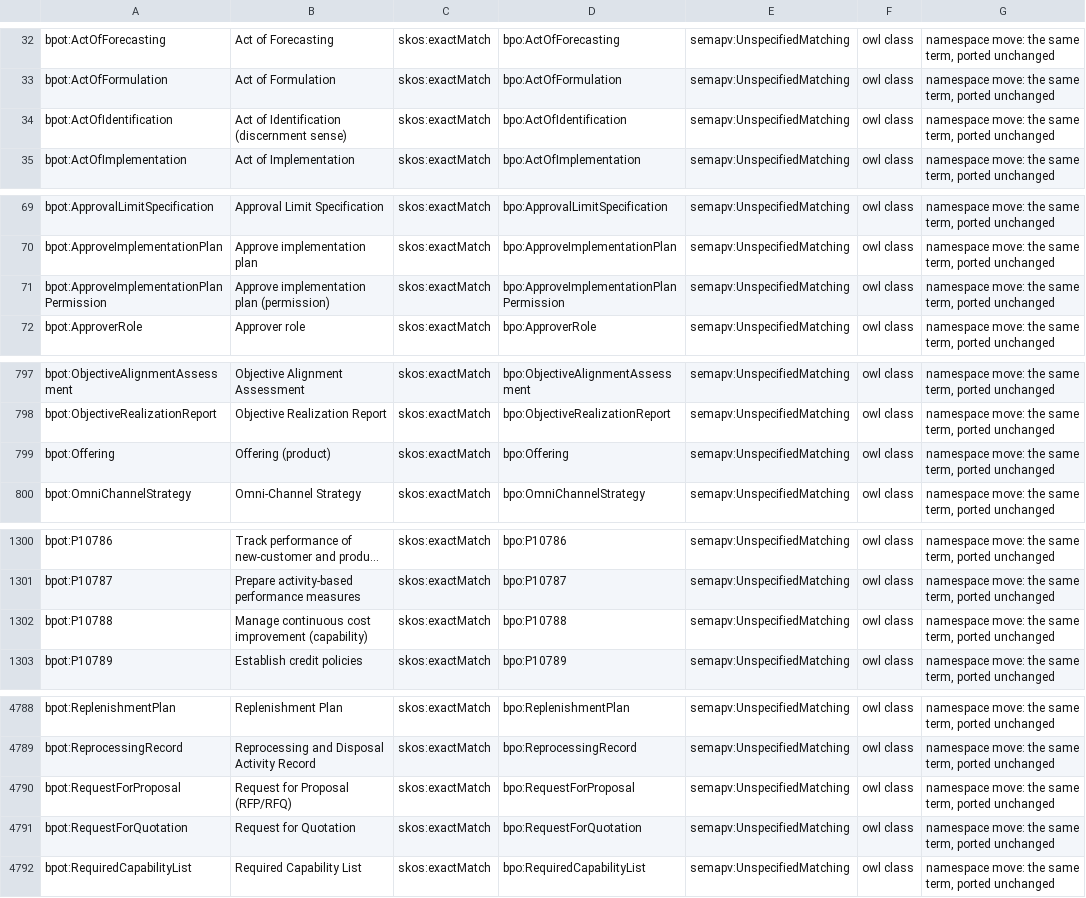
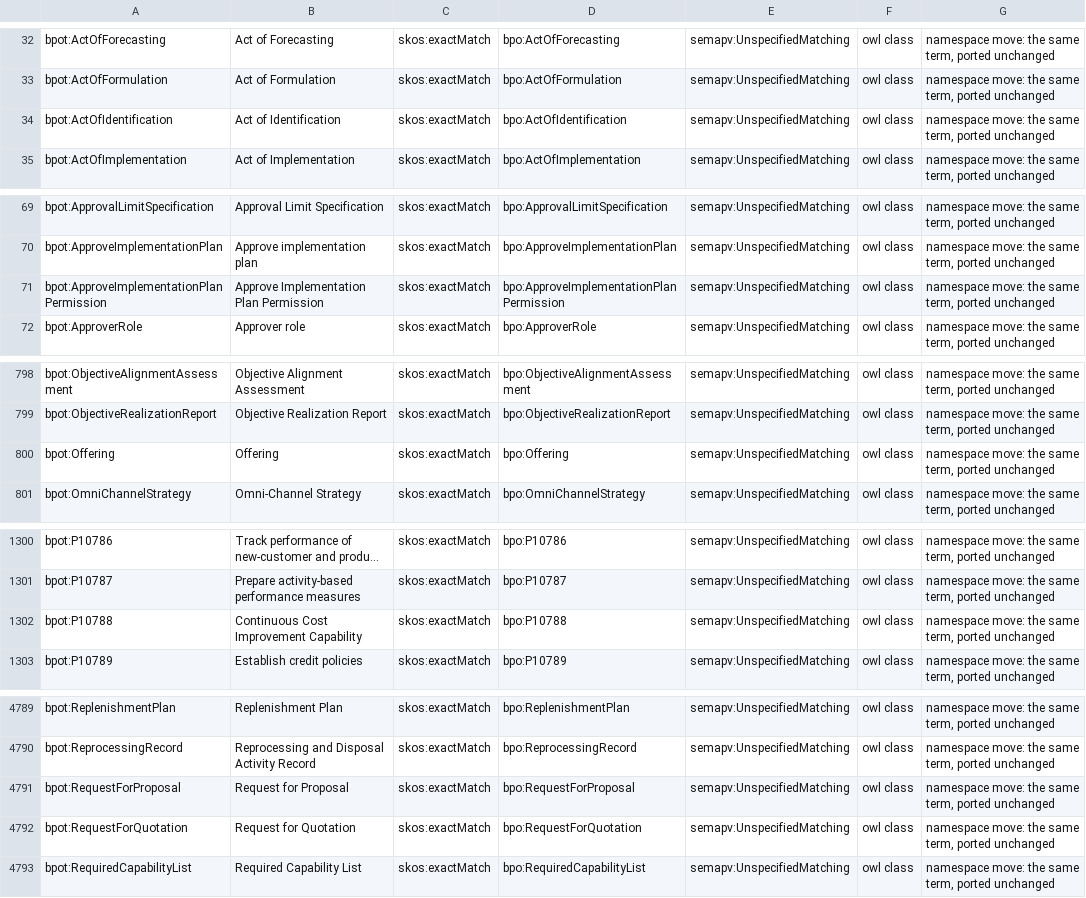
Before and after one commit to Skreen5hot/BPO-Template-Port, a TSV file: mappings/bpo.sssom.tsv, drawn as a sheet; only a part is shown, gaps mark what is left out; long unchanged cells end in …; addresses are those after the commit; the diff covers the shown part only; the diff names each change by its address in the sheet, - before the commit and + after, or states it on an @@ line.

```diff
--- a/mappings/bpo.sssom.tsv
+++ b/mappings/bpo.sssom.tsv
-B34: Act of Identification (discernment sense)
+B34: Act of Identification
-B71: Approve implementation plan (permission)
+B71: Approve Implementation Plan Permission
-B800: Offering (product)
+B800: Offering
-B1302: Manage continuous cost improvement (capability)
+B1302: Continuous Cost Improvement Capability
-B4791: Request for Proposal (RFP/RFQ)
+B4791: Request for Proposal
```
Also changed, not shown: 7 added rows, 2 removed rows and 8 edited cells elsewhere in this file, 18 other files.
